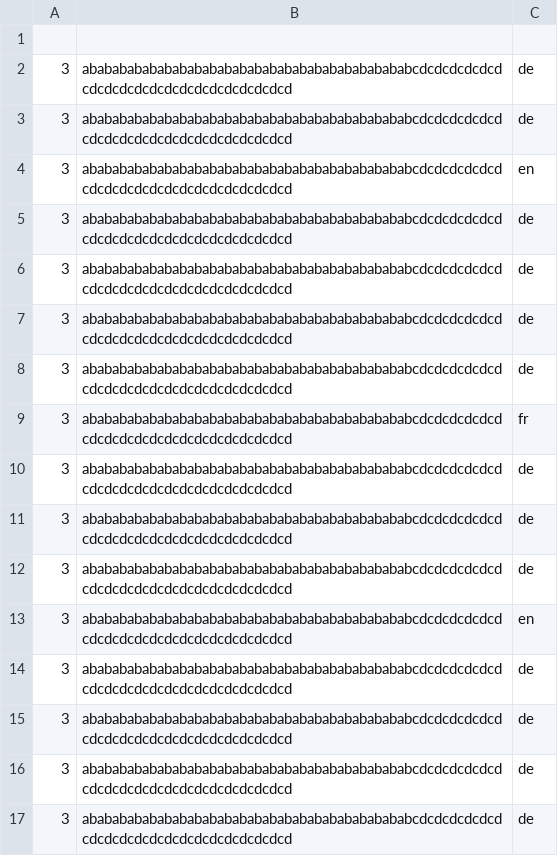
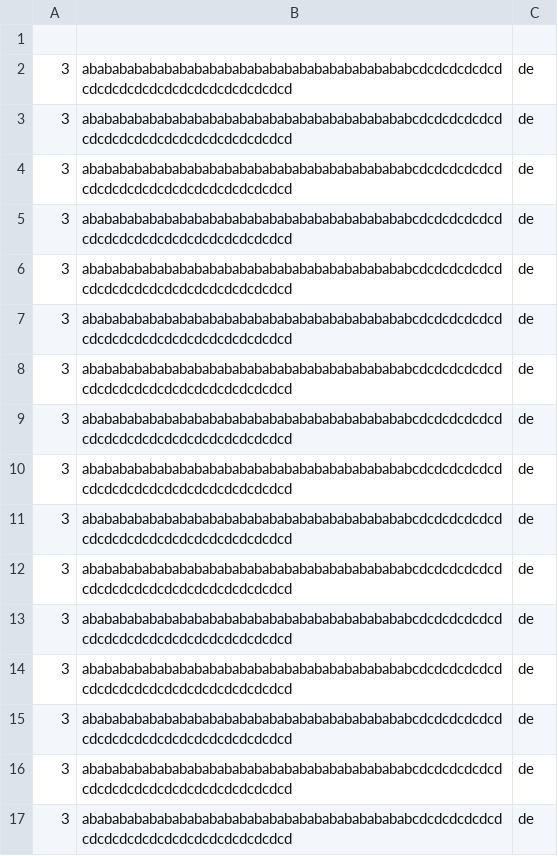
Before and after one commit to DOOMinikThunder/NNLangID, a CSV file: LanguageIdentification/data/input_data/test.csv, drawn as a sheet; only a part is shown; the shorter side is filled out with more unchanged rows; the diff covers the shown part only.

Commit message:
embedding weights are read in; input & target tensors are constructed; GRUModel is trained

```diff
--- a/LanguageIdentification/data/input_data/test.csv
+++ b/LanguageIdentification/data/input_data/test.csv
@@ -3,12 +3,2 @@
 3;ababababababababababababababababababababababcdcdcdcdcdcdcdcdcdcdcdcdcdcdcdcdcdcdcdcd;de
-3;ababababababababababababababababababababababcdcdcdcdcdcdcdcdcdcdcdcdcdcdcdcdcdcdcdcd;en
-3;ababababababababababababababababababababababcdcdcdcdcdcdcdcdcdcdcdcdcdcdcdcdcdcdcdcd;de
-3;ababababababababababababababababababababababcdcdcdcdcdcdcdcdcdcdcdcdcdcdcdcdcdcdcdcd;de
-3;ababababababababababababababababababababababcdcdcdcdcdcdcdcdcdcdcdcdcdcdcdcdcdcdcdcd;de
-3;ababababababababababababababababababababababcdcdcdcdcdcdcdcdcdcdcdcdcdcdcdcdcdcdcdcd;de
-3;ababababababababababababababababababababababcdcdcdcdcdcdcdcdcdcdcdcdcdcdcdcdcdcdcdcd;fr
-3;ababababababababababababababababababababababcdcdcdcdcdcdcdcdcdcdcdcdcdcdcdcdcdcdcdcd;de
-3;ababababababababababababababababababababababcdcdcdcdcdcdcdcdcdcdcdcdcdcdcdcdcdcdcdcd;de
-3;ababababababababababababababababababababababcdcdcdcdcdcdcdcdcdcdcdcdcdcdcdcdcdcdcdcd;de
-3;ababababababababababababababababababababababcdcdcdcdcdcdcdcdcdcdcdcdcdcdcdcdcdcdcdcd;en
 3;ababababababababababababababababababababababcdcdcdcdcdcdcdcdcdcdcdcdcdcdcdcdcdcdcdcd;de
```
Also changed, not shown: 10 added rows and 7 removed rows elsewhere in this file, 5 other files.
